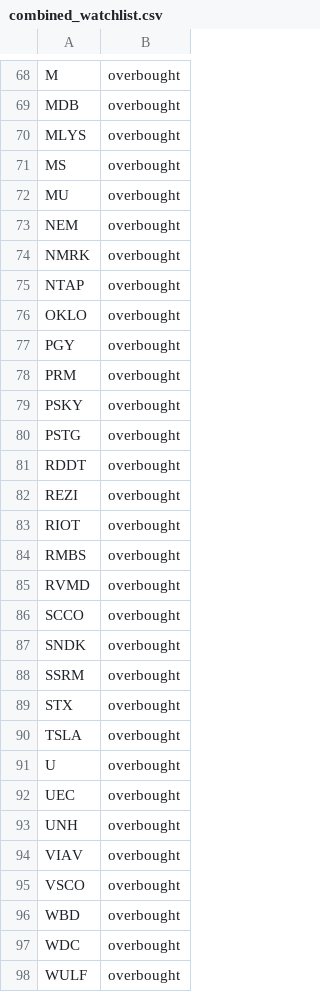
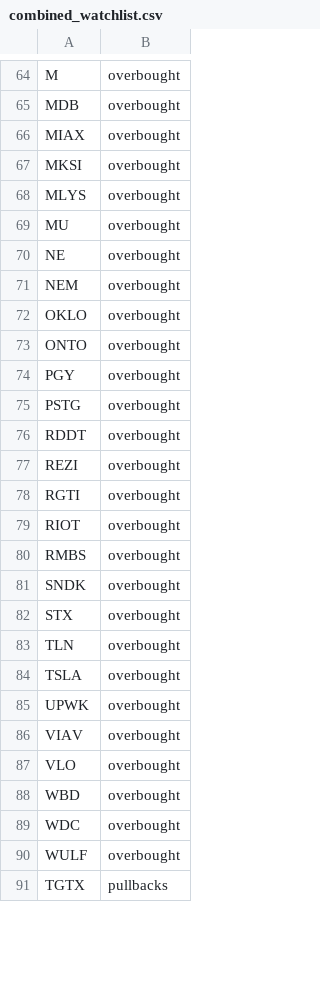
Before and after one commit to mpincus/SwingScannerWatchlist-GPT, a CSV file: combined_watchlist.csv, drawn as a sheet; only a part is shown, gaps mark what is left out; the shorter side is filled out with more unchanged rows; the diff covers the shown part only.

```diff
--- a/combined_watchlist.csv
+++ b/combined_watchlist.csv
@@ -69,12 +65,11 @@ M,overbought
 MDB,overbought
+MIAX,overbought
+MKSI,overbought
 MLYS,overbought
-MS,overbought
 MU,overbought
+NE,overbought
 NEM,overbought
-NMRK,overbought
-NTAP,overbought
 OKLO,overbought
+ONTO,overbought
 PGY,overbought
-PRM,overbought
-PSKY,overbought
 PSTG,overbought
@@ -82,15 +77,12 @@ RDDT,overbought
 REZI,overbought
+RGTI,overbought
 RIOT,overbought
 RMBS,overbought
-RVMD,overbought
-SCCO,overbought
 SNDK,overbought
-SSRM,overbought
 STX,overbought
+TLN,overbought
 TSLA,overbought
-U,overbought
-UEC,overbought
-UNH,overbought
+UPWK,overbought
 VIAV,overbought
-VSCO,overbought
+VLO,overbought
 WBD,overbought
```
Also changed, not shown: 17 added rows, 25 removed rows and 6 edited cells elsewhere in this file, breakouts.csv, overbought.csv, 2 other files.
